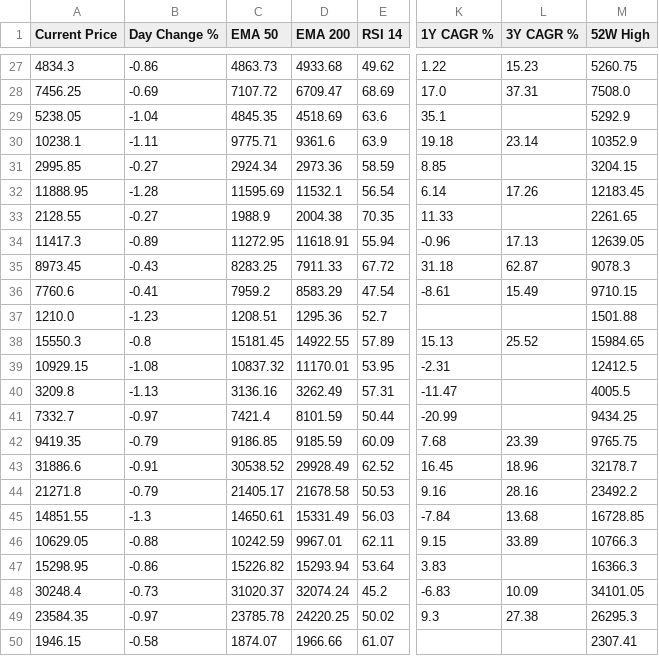
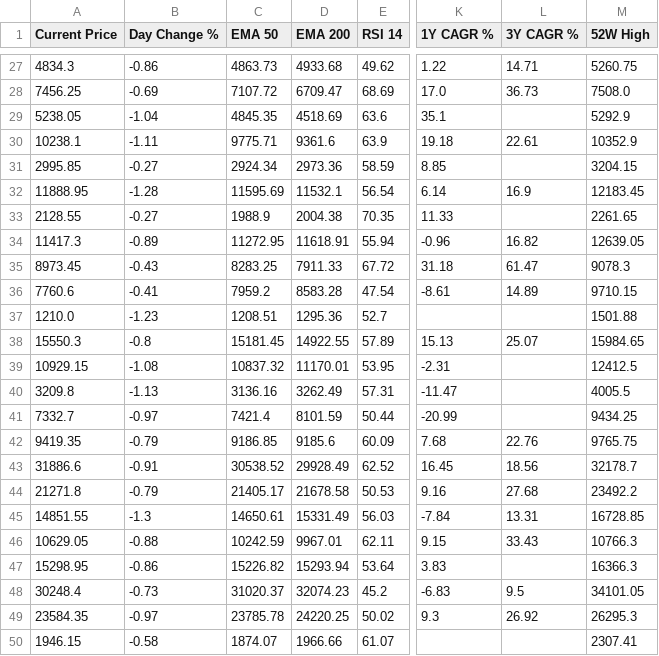
Before and after one commit to deeprohra23-gif/alphascope, a CSV file: data/indices_technicals.csv, drawn as a sheet; only a part is shown, gaps mark what is left out; the diff covers the shown part only; the diff names each change by its address in the sheet, - before the commit and + after, or states it on an @@ line.

```diff
--- a/data/indices_technicals.csv
+++ b/data/indices_technicals.csv
-L27 (3Y CAGR %): 15.23
+L27 (3Y CAGR %): 14.71
-L28 (3Y CAGR %): 37.31
+L28 (3Y CAGR %): 36.73
-L30 (3Y CAGR %): 23.14
+L30 (3Y CAGR %): 22.61
-L32 (3Y CAGR %): 17.26
+L32 (3Y CAGR %): 16.9
-L34 (3Y CAGR %): 17.13
+L34 (3Y CAGR %): 16.82
-L35 (3Y CAGR %): 62.87
+L35 (3Y CAGR %): 61.47
-D36 (EMA 200): 8583.29
+D36 (EMA 200): 8583.28
-L36 (3Y CAGR %): 15.49
+L36 (3Y CAGR %): 14.89
-L38 (3Y CAGR %): 25.52
+L38 (3Y CAGR %): 25.07
-D42 (EMA 200): 9185.59
+D42 (EMA 200): 9185.6
-L42 (3Y CAGR %): 23.39
+L42 (3Y CAGR %): 22.76
-L43 (3Y CAGR %): 18.96
+L43 (3Y CAGR %): 18.56
-L44 (3Y CAGR %): 28.16
+L44 (3Y CAGR %): 27.68
-L45 (3Y CAGR %): 13.68
+L45 (3Y CAGR %): 13.31
-L46 (3Y CAGR %): 33.89
+L46 (3Y CAGR %): 33.43
-D48 (EMA 200): 32074.24
+D48 (EMA 200): 32074.23
-L48 (3Y CAGR %): 10.09
+L48 (3Y CAGR %): 9.5
-L49 (3Y CAGR %): 27.38
+L49 (3Y CAGR %): 26.92
```
Also changed, not shown: 32 edited cells elsewhere in this file, data/global_technicals.csv, 1 other file.
